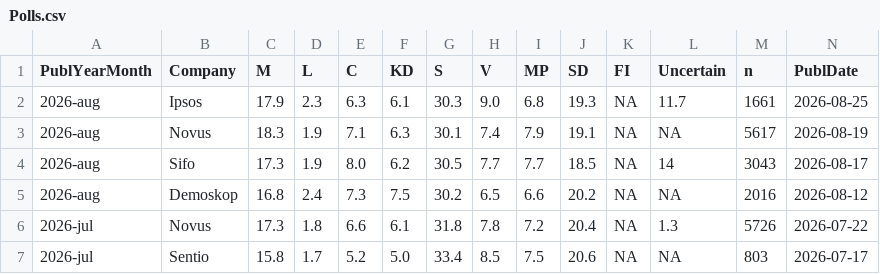
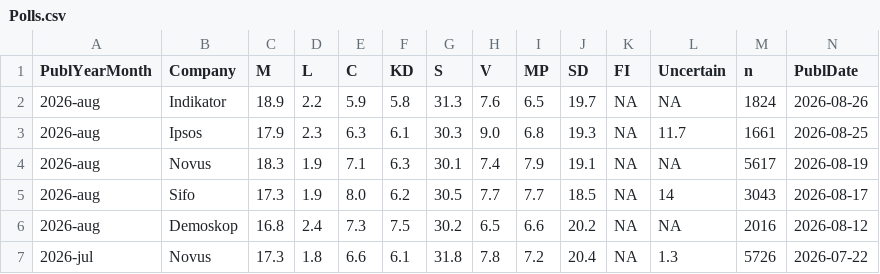
Before and after one commit to StaffanBetner/SwedishPolls, a CSV file: Data/Polls.csv, drawn as a sheet; only a part is shown; the shorter side is filled out with more unchanged rows; rows hold the shown columns only; the diff names each change by its address in the sheet, - before the commit and + after, or states it on an @@ line.

Commit message:
Indikator aug 2026

```diff
--- a/Data/Polls.csv
+++ b/Data/Polls.csv
+row 2: 2026-aug | Indikator | 18.9 | 2.2 | 5.9 | 5.8 | 31.3 | 7.6 | 6.5 | 19.7 | NA | NA | 1824 | 2026-08-26
```
